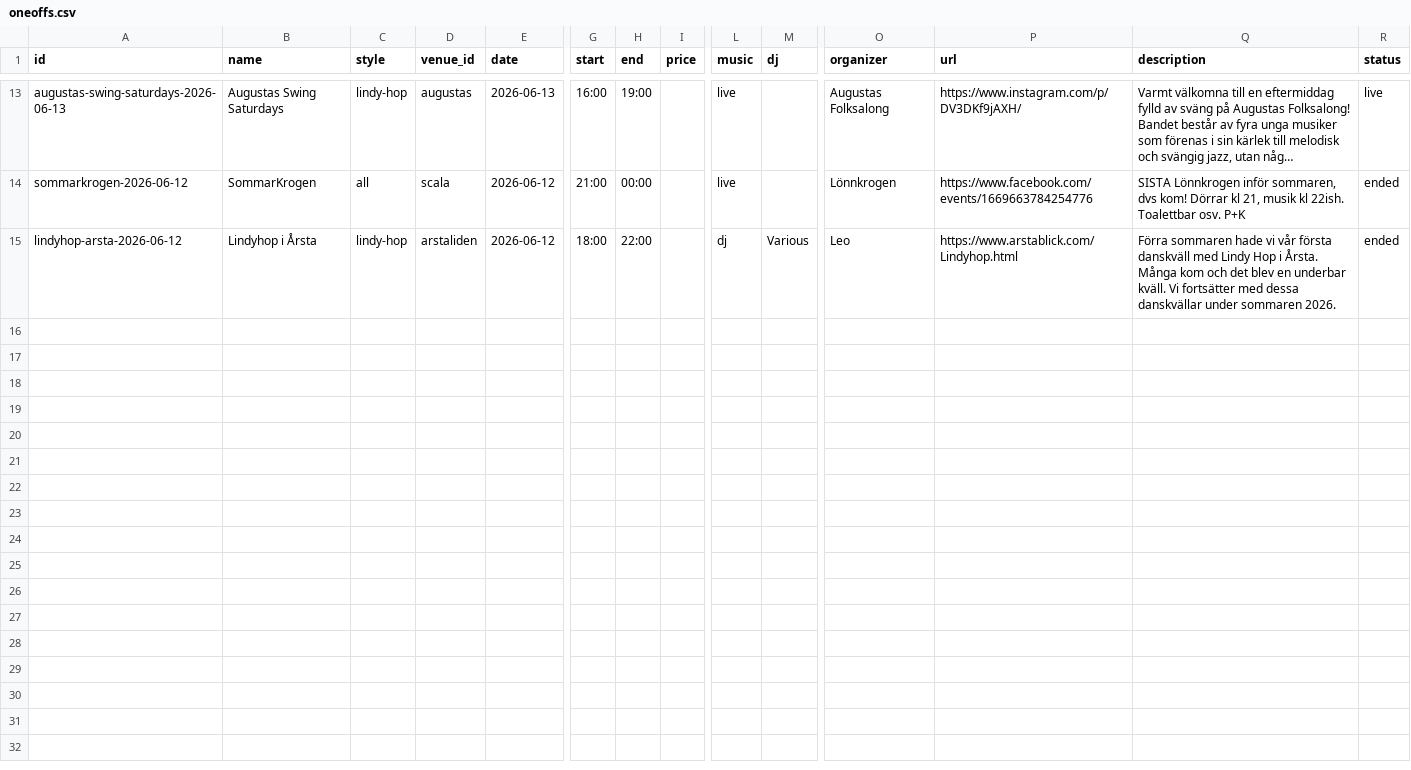
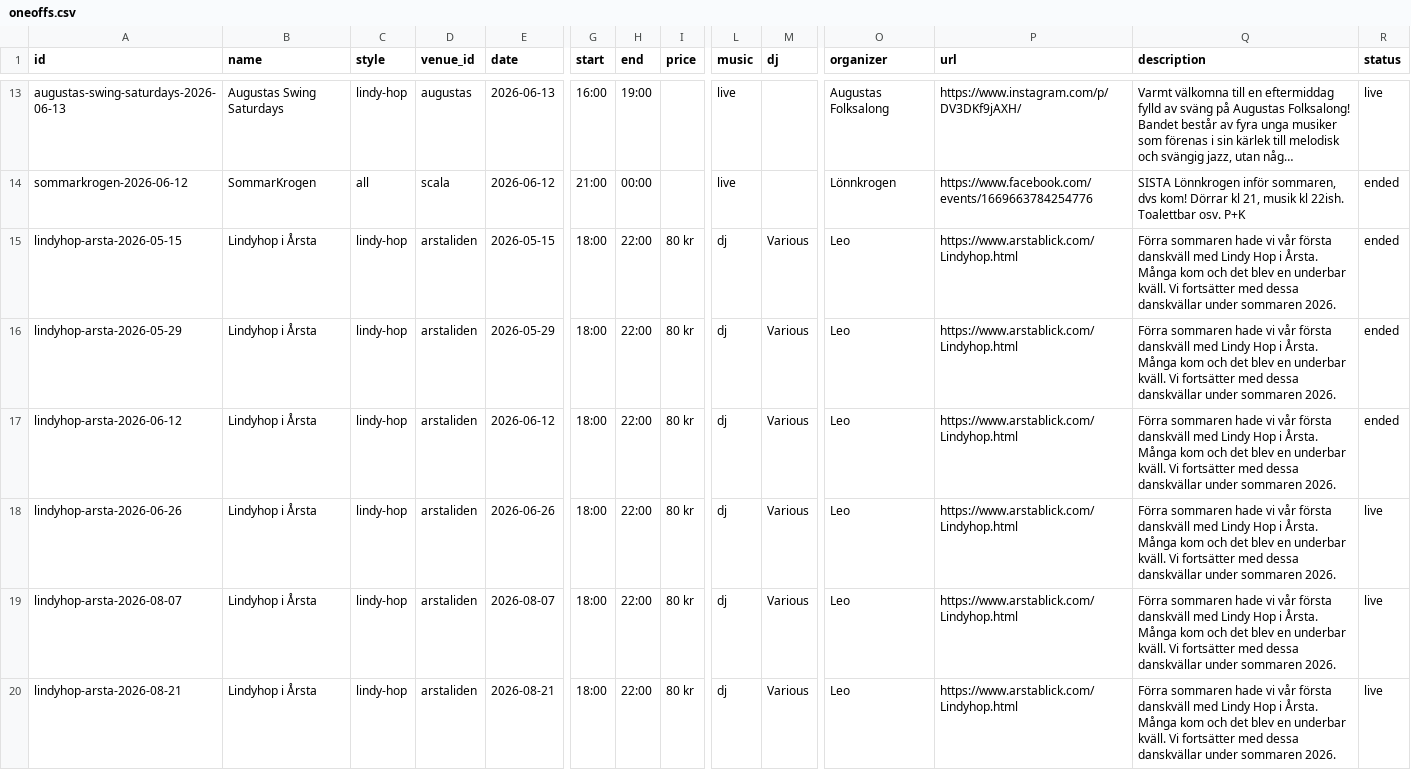
Before and after one commit to mikez/swsthlm, a CSV file: data/oneoffs.csv, drawn as a sheet; only a part is shown, gaps mark what is left out; long unchanged cells end in …; addresses are those after the commit; rows hold the shown columns only; the diff names each change by its address in the sheet, - before the commit and + after, or states it on an @@ line.

```diff
--- a/data/oneoffs.csv
+++ b/data/oneoffs.csv
+row 15: lindyhop-arsta-2026-05-15 | Lindyhop i Årsta | lindy-hop | arstaliden | 2026-05-15 | 18:00 | 22:00 | 80 kr | dj | Various | Leo | https://www.arstablick.com/Lindyhop.html | Förra sommaren hade vi vår första danskväll med Lindy Hop i Årsta. Många kom och det blev en underbar kväll. Vi fortsätter med dessa danskvällar under sommaren 2026. | ended
+row 16: lindyhop-arsta-2026-05-29 | Lindyhop i Årsta | lindy-hop | arstaliden | 2026-05-29 | 18:00 | 22:00 | 80 kr | dj | Various | Leo | https://www.arstablick.com/Lindyhop.html | Förra sommaren hade vi vår första danskväll med Lindy Hop i Årsta. Många kom och det blev en underbar kväll. Vi fortsätter med dessa danskvällar under sommaren 2026. | ended
-I17 (price): (empty)
+I17 (price): 80 kr
+row 18: lindyhop-arsta-2026-06-26 | Lindyhop i Årsta | lindy-hop | arstaliden | 2026-06-26 | 18:00 | 22:00 | 80 kr | dj | Various | Leo | https://www.arstablick.com/Lindyhop.html | Förra sommaren hade vi vår första danskväll med Lindy Hop i Årsta. Många kom och det blev en underbar kväll. Vi fortsätter med dessa danskvällar under sommaren 2026. | live
+row 19: lindyhop-arsta-2026-08-07 | Lindyhop i Årsta | lindy-hop | arstaliden | 2026-08-07 | 18:00 | 22:00 | 80 kr | dj | Various | Leo | https://www.arstablick.com/Lindyhop.html | Förra sommaren hade vi vår första danskväll med Lindy Hop i Årsta. Många kom och det blev en underbar kväll. Vi fortsätter med dessa danskvällar under sommaren 2026. | live
+row 20: lindyhop-arsta-2026-08-21 | Lindyhop i Årsta | lindy-hop | arstaliden | 2026-08-21 | 18:00 | 22:00 | 80 kr | dj | Various | Leo | https://www.arstablick.com/Lindyhop.html | Förra sommaren hade vi vår första danskväll med Lindy Hop i Årsta. Många kom och det blev en underbar kväll. Vi fortsätter med dessa danskvällar under sommaren 2026. | live
```
